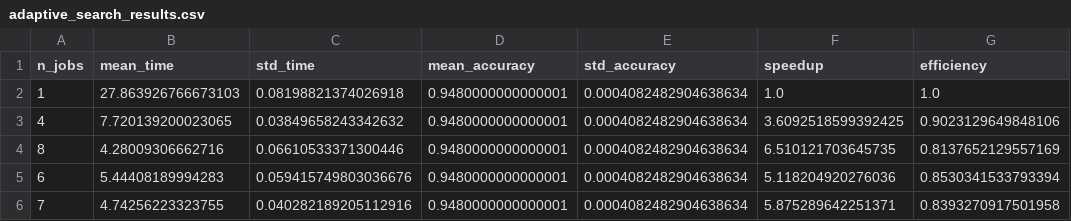
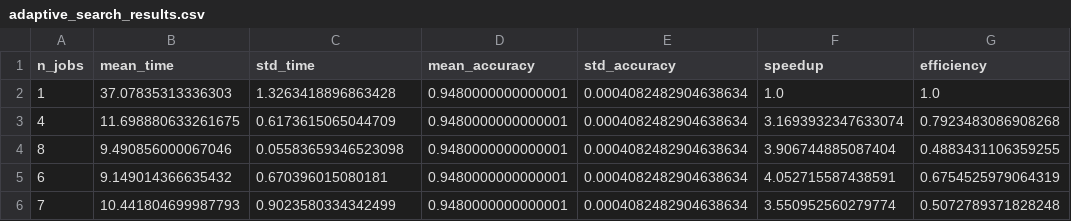
Before and after one commit to Yasmxne/rf_parallel_benchmark, a CSV file: results/adaptive_search_results.csv, drawn as a sheet.

```diff
--- a/results/adaptive_search_results.csv
+++ b/results/adaptive_search_results.csv
@@ -1,6 +1,6 @@
 n_jobs,mean_time,std_time,mean_accuracy,std_accuracy,speedup,efficiency
-1,27.863926766673103,0.08198821374026918,0.9480000000000001,0.0004082482904638634,1.0,1.0
-4,7.720139200023065,0.03849658243342632,0.9480000000000001,0.0004082482904638634,3.6092518599392425,0.9023129649848106
-8,4.28009306662716,0.06610533371300446,0.9480000000000001,0.0004082482904638634,6.510121703645735,0.8137652129557169
-6,5.44408189994283,0.059415749803036676,0.9480000000000001,0.0004082482904638634,5.118204920276036,0.8530341533793394
-7,4.74256223323755,0.040282189205112916,0.9480000000000001,0.0004082482904638634,5.875289642251371,0.8393270917501958
+1,37.07835313336303,1.3263418896863428,0.9480000000000001,0.0004082482904638634,1.0,1.0
+4,11.698880633261675,0.6173615065044709,0.9480000000000001,0.0004082482904638634,3.1693932347633074,0.7923483086908268
+8,9.490856000067046,0.05583659346523098,0.9480000000000001,0.0004082482904638634,3.906744885087404,0.4883431106359255
+6,9.149014366635432,0.670396015080181,0.9480000000000001,0.0004082482904638634,4.052715587438591,0.6754525979064319
+7,10.441804699987793,0.9023580334342499,0.9480000000000001,0.0004082482904638634,3.550952560279774,0.5072789371828248
```
Also changed, not shown: results/grid_search_results.csv, 13 other files.
